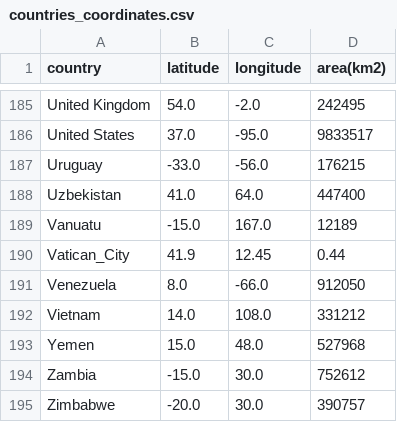
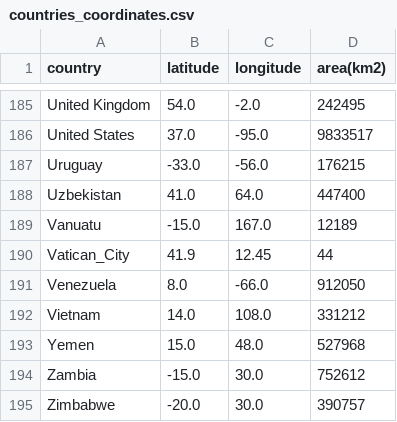
Before and after one commit to Mathsgggg/my_data_project, a CSV file: countries_coordinates.csv, drawn as a sheet; only a part is shown, gaps mark what is left out.

Commit message:
Add files via upload

```diff
--- a/countries_coordinates.csv
+++ b/countries_coordinates.csv
@@ -189,3 +189,3 @@ Uzbekistan,41.0,64.0,447400
 Vanuatu,-15.0,167.0,12189
-Vatican_City,41.9,12.45,0.44
+Vatican_City,41.9,12.45,44
 Venezuela,8.0,-66.0,912050
```
